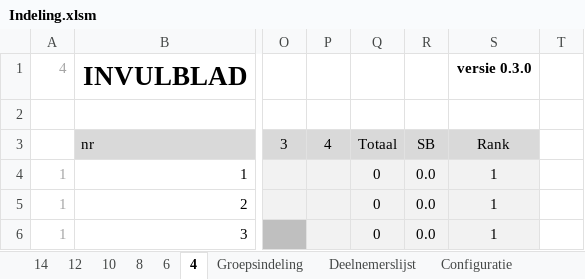
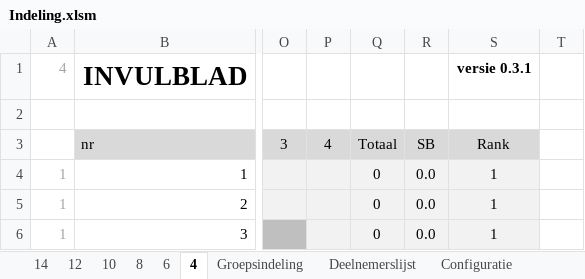
Before and after one commit to lmeulen/IJSCO_UI, an Excel workbook: IJSCO_app/Indeling.xlsm, sheet 4, drawn as a sheet; only a part is shown, gaps mark what is left out; values as stored, in another font and other column widths than the file's, no borders; conditional formats not drawn; the diff names each change by its address in the sheet, - before the commit and + after, or states it on an @@ line.

```diff
--- a/IJSCO_app/Indeling.xlsm (sheet 4)
+++ b/IJSCO_app/Indeling.xlsm (sheet 4)
-S1: versie 0.3.0
+S1: versie 0.3.1
```
Also changed, not shown: sheet Configuratie, sheet 6, sheet 8, sheet 10, sheet 12, sheet 14, 13 other files.
